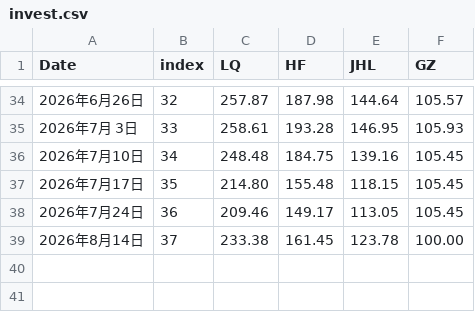
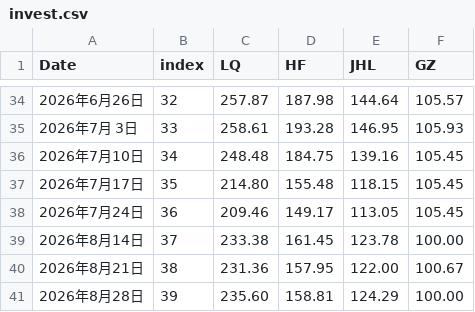
Before and after one commit to sungang-cn/inv, a CSV file: invest.csv, drawn as a sheet; only a part is shown, gaps mark what is left out; the diff names each change by its address in the sheet, - before the commit and + after, or states it on an @@ line.

Commit message:
update data

```diff
--- a/invest.csv
+++ b/invest.csv
+row 40: 2026年8月21日 | 38 | 231.36 | 157.95 | 122.00 | 100.67
+row 41: 2026年8月28日 | 39 | 235.60 | 158.81 | 124.29 | 100.00
```
